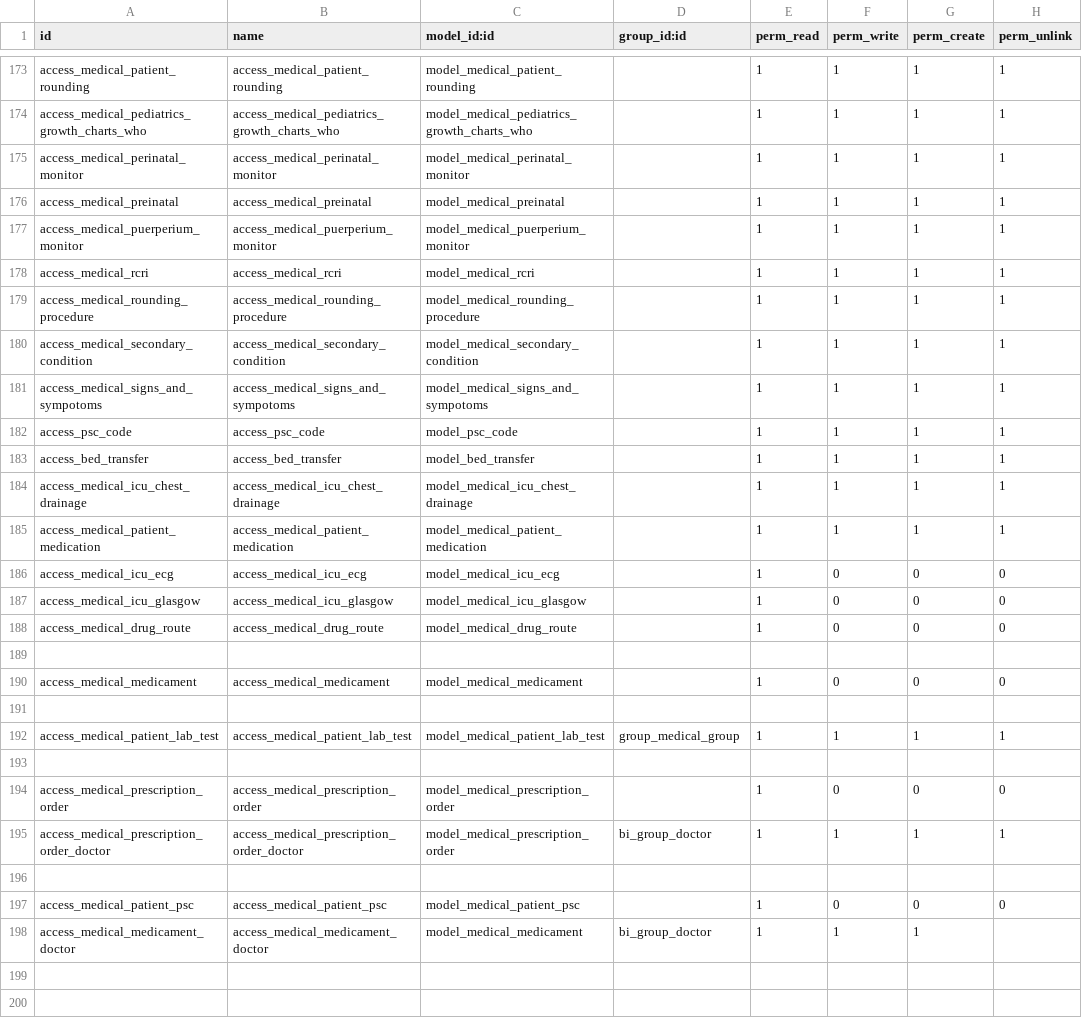
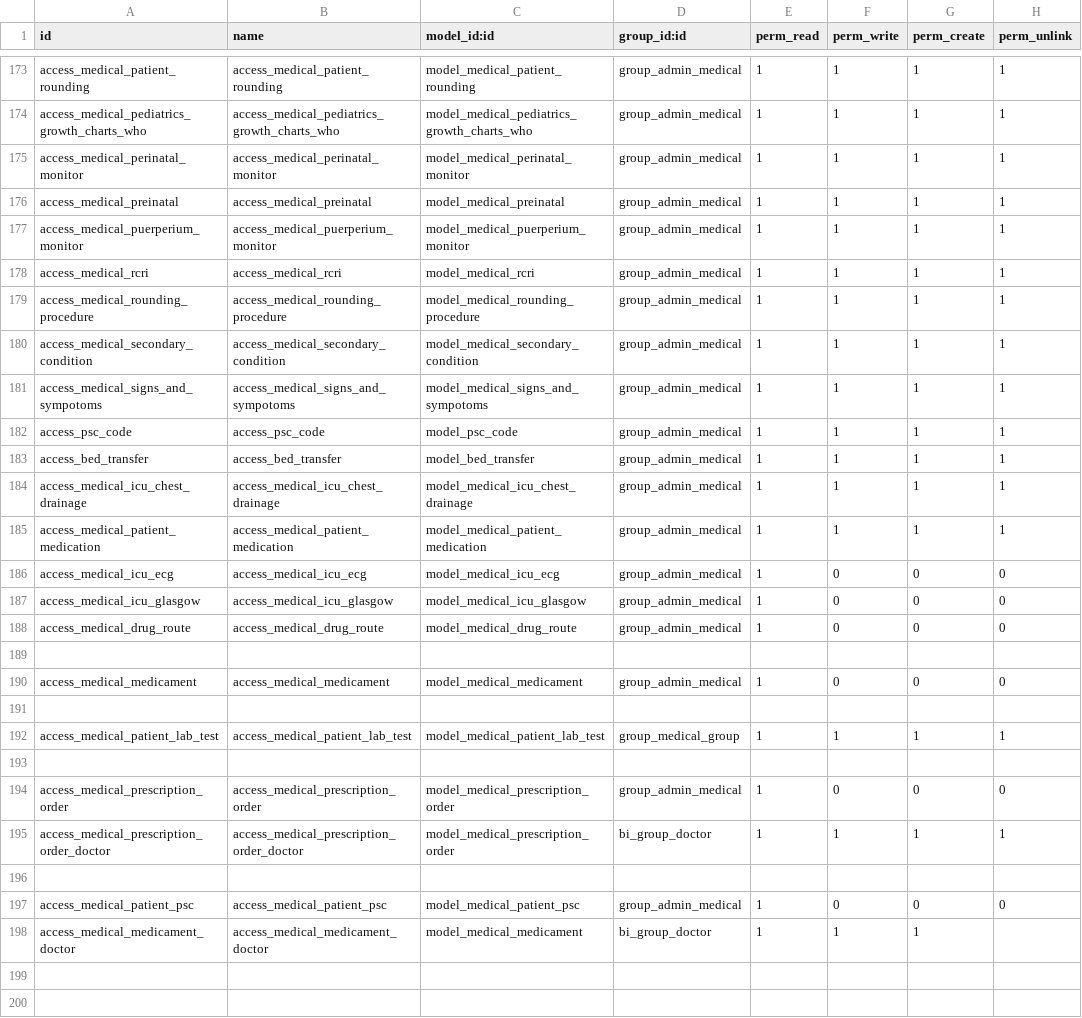
Before and after one commit to gabosoftape/gabosoft_base_hms, a CSV file: security/ir.model.access.csv, drawn as a sheet; only a part is shown, gaps mark what is left out; the diff covers the shown part only; the diff names each change by its address in the sheet, - before the commit and + after, or states it on an @@ line.

```diff
--- a/security/ir.model.access.csv
+++ b/security/ir.model.access.csv
-D173:D188 (group_id:id): (empty)
+D173:D188 (group_id:id): group_admin_medical
-D190 (group_id:id): (empty)
+D190 (group_id:id): group_admin_medical
-D194 (group_id:id): (empty)
+D194 (group_id:id): group_admin_medical
-D197 (group_id:id): (empty)
+D197 (group_id:id): group_admin_medical
```
Also changed, not shown: 28 edited cells elsewhere in this file.
